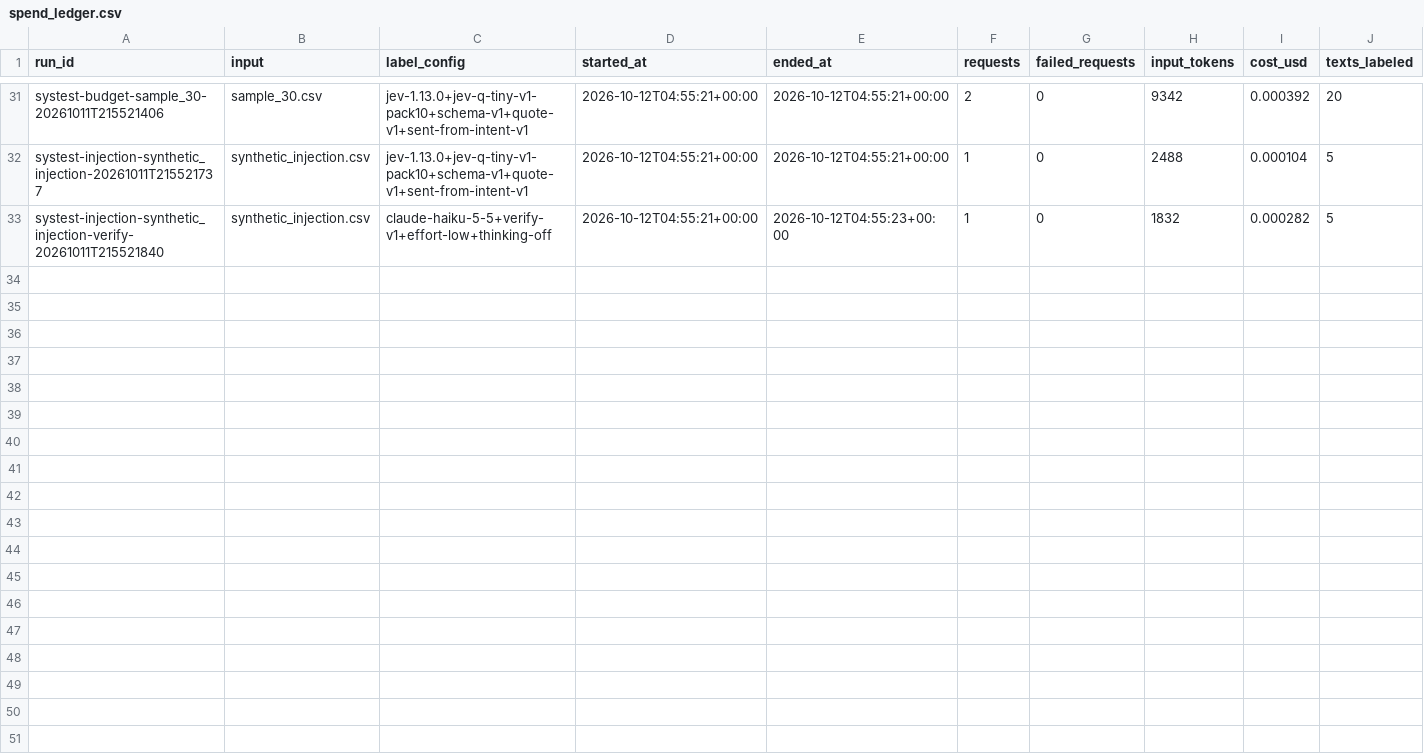
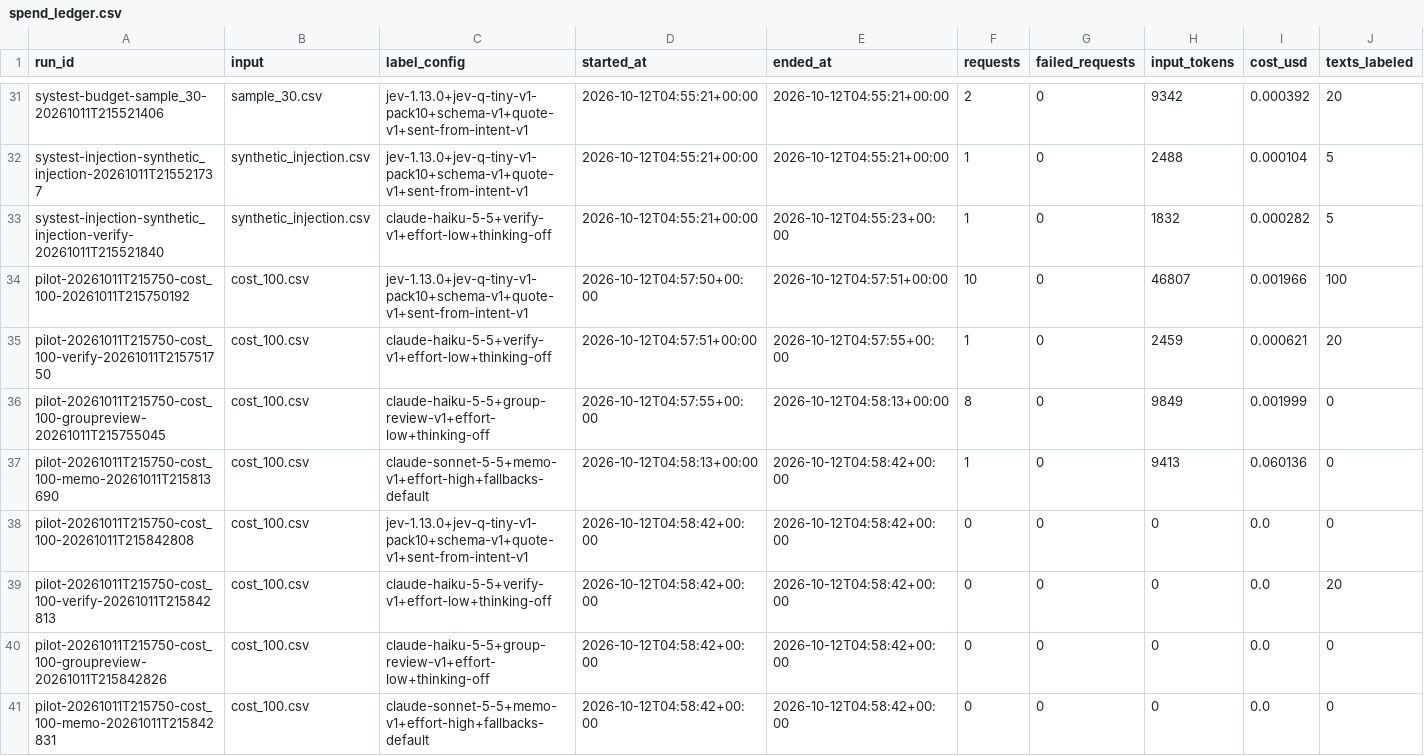
Before and after one commit to vmilare/spotify-insight-pipeline, a CSV file: runs/spend_ledger.csv, drawn as a sheet; only a part is shown, gaps mark what is left out; rows hold the shown columns only; the diff names each change by its address in the sheet, - before the commit and + after, or states it on an @@ line.

```diff
--- a/runs/spend_ledger.csv
+++ b/runs/spend_ledger.csv
+row 34: pilot-20261011T215750-cost_100-20261011T215750192 | cost_100.csv | jev-1.13.0+jev-q-tiny-v1-pack10+schema-v1+quote-v1+sent-from-intent-v1 | 2026-10-12T04:57:50+00:00 | 2026-10-12T04:57:51+00:00 | 10 | 0 | 46807 | 0.001966 | 100
+row 35: pilot-20261011T215750-cost_100-verify-20261011T215751750 | cost_100.csv | claude-haiku-5-5+verify-v1+effort-low+thinking-off | 2026-10-12T04:57:51+00:00 | 2026-10-12T04:57:55+00:00 | 1 | 0 | 2459 | 0.000621 | 20
+row 36: pilot-20261011T215750-cost_100-groupreview-20261011T215755045 | cost_100.csv | claude-haiku-5-5+group-review-v1+effort-low+thinking-off | 2026-10-12T04:57:55+00:00 | 2026-10-12T04:58:13+00:00 | 8 | 0 | 9849 | 0.001999 | 0
+row 37: pilot-20261011T215750-cost_100-memo-20261011T215813690 | cost_100.csv | claude-sonnet-5-5+memo-v1+effort-high+fallbacks-default | 2026-10-12T04:58:13+00:00 | 2026-10-12T04:58:42+00:00 | 1 | 0 | 9413 | 0.060136 | 0
+row 38: pilot-20261011T215750-cost_100-20261011T215842808 | cost_100.csv | jev-1.13.0+jev-q-tiny-v1-pack10+schema-v1+quote-v1+sent-from-intent-v1 | 2026-10-12T04:58:42+00:00 | 2026-10-12T04:58:42+00:00 | 0 | 0 | 0 | 0.0 | 0
+row 39: pilot-20261011T215750-cost_100-verify-20261011T215842813 | cost_100.csv | claude-haiku-5-5+verify-v1+effort-low+thinking-off | 2026-10-12T04:58:42+00:00 | 2026-10-12T04:58:42+00:00 | 0 | 0 | 0 | 0.0 | 20
+row 40: pilot-20261011T215750-cost_100-groupreview-20261011T215842826 | cost_100.csv | claude-haiku-5-5+group-review-v1+effort-low+thinking-off | 2026-10-12T04:58:42+00:00 | 2026-10-12T04:58:42+00:00 | 0 | 0 | 0 | 0.0 | 0
+row 41: pilot-20261011T215750-cost_100-memo-20261011T215842831 | cost_100.csv | claude-sonnet-5-5+memo-v1+effort-high+fallbacks-default | 2026-10-12T04:58:42+00:00 | 2026-10-12T04:58:42+00:00 | 0 | 0 | 0 | 0.0 | 0
```
Also changed, not shown: 49 other files.
